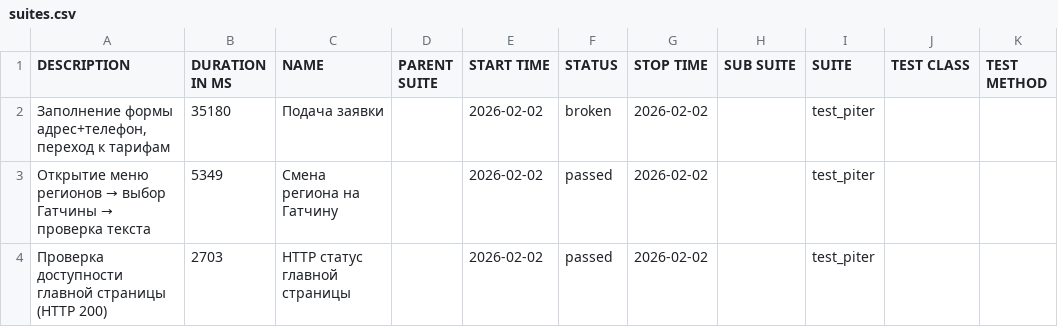
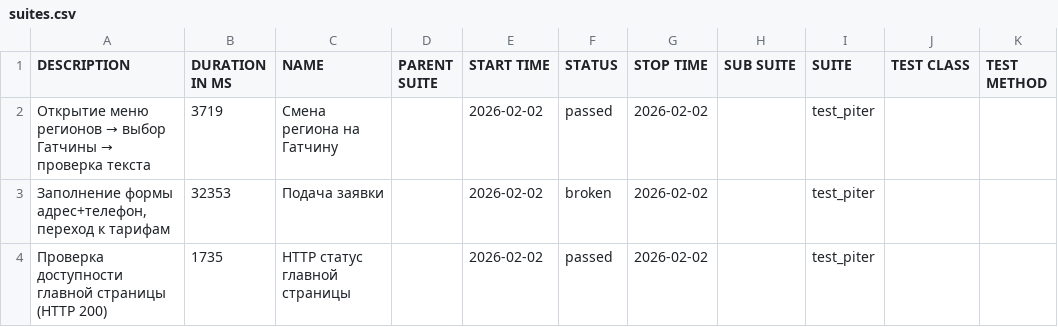
Before and after one commit to PomidorOgurets/qa_piter_auto_tests, a CSV file: data/suites.csv, drawn as a sheet.

```diff
--- a/data/suites.csv
+++ b/data/suites.csv
@@ -1,4 +1,4 @@
 "DESCRIPTION","DURATION IN MS","NAME","PARENT SUITE","START TIME","STATUS","STOP TIME","SUB SUITE","SUITE","TEST CLASS","TEST METHOD"
-"Заполнение формы адрес+телефон, переход к тарифам","35180","Подача заявки","","2026-02-02","broken","2026-02-02","","test_piter","",""
-"Открытие меню регионов → выбор Гатчины → проверка текста","5349","Смена региона на Гатчину","","2026-02-02","passed","2026-02-02","","test_piter","",""
-"Проверка доступности главной страницы (HTTP 200)","2703","HTTP статус главной страницы","","2026-02-02","passed","2026-02-02","","test_piter","",""
+"Открытие меню регионов → выбор Гатчины → проверка текста","3719","Смена региона на Гатчину","","2026-02-02","passed","2026-02-02","","test_piter","",""
+"Заполнение формы адрес+телефон, переход к тарифам","32353","Подача заявки","","2026-02-02","broken","2026-02-02","","test_piter","",""
+"Проверка доступности главной страницы (HTTP 200)","1735","HTTP статус главной страницы","","2026-02-02","passed","2026-02-02","","test_piter","",""
```
Also changed, not shown: 21 other files.
